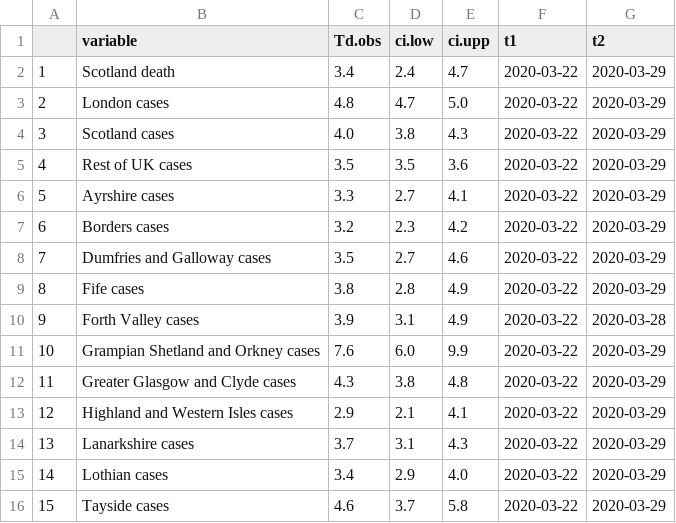
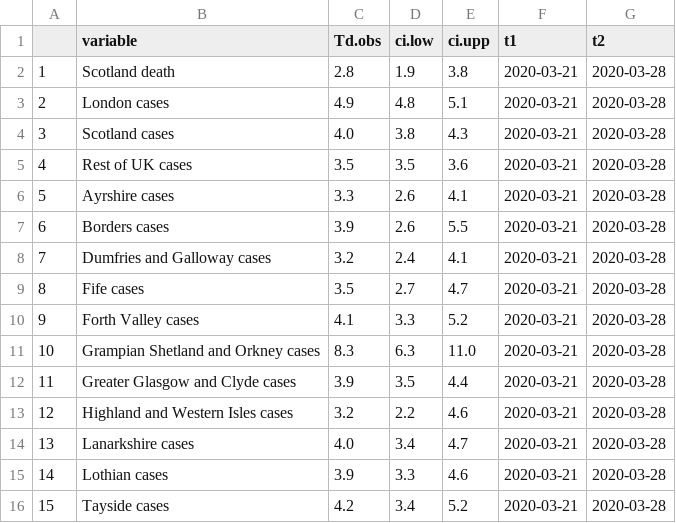
Before and after one commit to CamilleAnna/covid19ScotlandReports, a CSV file: AG_briefing/output/Td_report_2020-04-05_PREVIOUS_7_DAYS.csv, drawn as a sheet.

```diff
--- a/AG_briefing/output/Td_report_2020-04-05_PREVIOUS_7_DAYS.csv
+++ b/AG_briefing/output/Td_report_2020-04-05_PREVIOUS_7_DAYS.csv
@@ -1,16 +1,16 @@
 "","variable","Td.obs","ci.low","ci.upp","t1","t2"
-"1","Scotland death","3.4","2.4","4.7",2020-03-22,2020-03-29
-"2","London cases","4.8","4.7","5.0",2020-03-22,2020-03-29
-"3","Scotland cases","4.0","3.8","4.3",2020-03-22,2020-03-29
-"4","Rest of UK cases","3.5","3.5","3.6",2020-03-22,2020-03-29
-"5","Ayrshire cases","3.3","2.7","4.1",2020-03-22,2020-03-29
-"6","Borders cases","3.2","2.3","4.2",2020-03-22,2020-03-29
-"7","Dumfries and Galloway cases","3.5","2.7","4.6",2020-03-22,2020-03-29
-"8","Fife cases","3.8","2.8","4.9",2020-03-22,2020-03-29
-"9","Forth Valley cases","3.9","3.1","4.9",2020-03-22,2020-03-28
-"10","Grampian Shetland and Orkney cases","7.6","6.0","9.9",2020-03-22,2020-03-29
-"11","Greater Glasgow and Clyde cases","4.3","3.8","4.8",2020-03-22,2020-03-29
-"12","Highland and Western Isles cases","2.9","2.1","4.1",2020-03-22,2020-03-29
-"13","Lanarkshire cases","3.7","3.1","4.3",2020-03-22,2020-03-29
-"14","Lothian cases","3.4","2.9","4.0",2020-03-22,2020-03-29
-"15","Tayside cases","4.6","3.7","5.8",2020-03-22,2020-03-29
+"1","Scotland death","2.8","1.9","3.8",2020-03-21,2020-03-28
+"2","London cases","4.9","4.8","5.1",2020-03-21,2020-03-28
+"3","Scotland cases","4.0","3.8","4.3",2020-03-21,2020-03-28
+"4","Rest of UK cases","3.5","3.5","3.6",2020-03-21,2020-03-28
+"5","Ayrshire cases","3.3","2.6","4.1",2020-03-21,2020-03-28
+"6","Borders cases","3.9","2.6","5.5",2020-03-21,2020-03-28
+"7","Dumfries and Galloway cases","3.2","2.4","4.1",2020-03-21,2020-03-28
+"8","Fife cases","3.5","2.7","4.7",2020-03-21,2020-03-28
+"9","Forth Valley cases","4.1","3.3","5.2",2020-03-21,2020-03-28
+"10","Grampian Shetland and Orkney cases","8.3","6.3","11.0",2020-03-21,2020-03-28
+"11","Greater Glasgow and Clyde cases","3.9","3.5","4.4",2020-03-21,2020-03-28
+"12","Highland and Western Isles cases","3.2","2.2","4.6",2020-03-21,2020-03-28
+"13","Lanarkshire cases","4.0","3.4","4.7",2020-03-21,2020-03-28
+"14","Lothian cases","3.9","3.3","4.6",2020-03-21,2020-03-28
+"15","Tayside cases","4.2","3.4","5.2",2020-03-21,2020-03-28
```
Also changed, not shown: AG_briefing/output/Td_report_2020-04-05_t1.2020-03-29_t2.2020-04-05.csv, 22 other files.
